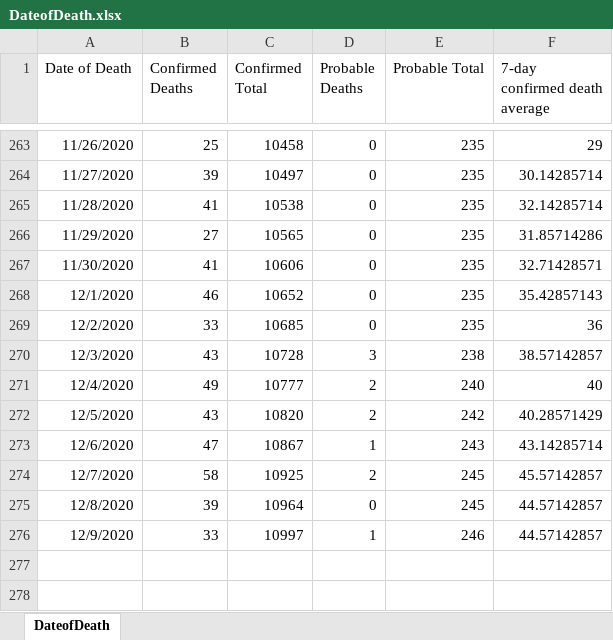
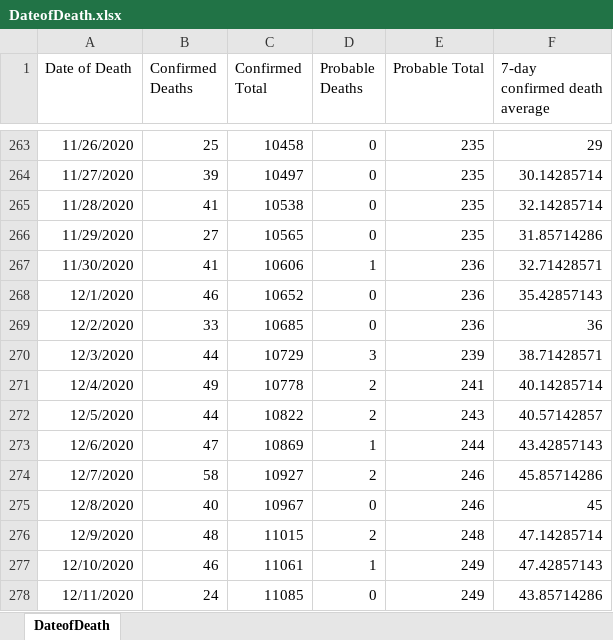
Before and after one commit to kerskine/kerskine.github.io, an Excel workbook: data/DateofDeath.xlsx, sheet DateofDeath, drawn as a sheet; only a part is shown, gaps mark what is left out; values as stored, in another font and other column widths than the file's, no borders; the diff names each change by its address in the sheet, - before the commit and + after, or states it on an @@ line.

```diff
--- a/data/DateofDeath.xlsx (sheet DateofDeath)
+++ b/data/DateofDeath.xlsx (sheet DateofDeath)
-D267 (Probable Deaths): 0
+D267 (Probable Deaths): 1
-E267:E269 (Probable Total): 235
+E267:E269 (Probable Total): 236
-B270 (Confirmed Deaths): 43
+B270 (Confirmed Deaths): 44
-C270 (Confirmed Total): 10728
+C270 (Confirmed Total): 10729
-E270 (Probable Total): 238
+E270 (Probable Total): 239
-F270 (7-day confirmed death average): 38.57142857
+F270 (7-day confirmed death average): 38.71428571
-C271 (Confirmed Total): 10777
+C271 (Confirmed Total): 10778
-E271 (Probable Total): 240
+E271 (Probable Total): 241
-F271 (7-day confirmed death average): 40
+F271 (7-day confirmed death average): 40.14285714
-B272 (Confirmed Deaths): 43
+B272 (Confirmed Deaths): 44
-C272 (Confirmed Total): 10820
+C272 (Confirmed Total): 10822
-E272 (Probable Total): 242
+E272 (Probable Total): 243
-F272 (7-day confirmed death average): 40.28571429
+F272 (7-day confirmed death average): 40.57142857
-C273 (Confirmed Total): 10867
+C273 (Confirmed Total): 10869
-E273 (Probable Total): 243
+E273 (Probable Total): 244
-F273 (7-day confirmed death average): 43.14285714
+F273 (7-day confirmed death average): 43.42857143
-C274 (Confirmed Total): 10925
+C274 (Confirmed Total): 10927
-E274:E275 (Probable Total): 245
+E274:E275 (Probable Total): 246
-F274 (7-day confirmed death average): 45.57142857
+F274 (7-day confirmed death average): 45.85714286
-B275 (Confirmed Deaths): 39
+B275 (Confirmed Deaths): 40
-C275 (Confirmed Total): 10964
+C275 (Confirmed Total): 10967
-F275 (7-day confirmed death average): 44.57142857
+F275 (7-day confirmed death average): 45
-B276 (Confirmed Deaths): 33
+B276 (Confirmed Deaths): 48
-C276 (Confirmed Total): 10997
+C276 (Confirmed Total): 11015
-D276 (Probable Deaths): 1
+D276 (Probable Deaths): 2
-E276 (Probable Total): 246
+E276 (Probable Total): 248
-F276 (7-day confirmed death average): 44.57142857
+F276 (7-day confirmed death average): 47.14285714
+row 277: 12/10/2020 | 46 | 11061 | 1 | 249 | 47.42857143
+row 278: 12/11/2020 | 24 | 11085 | 0 | 249 | 43.85714286
```
Also changed, not shown: data/CasesByDate.xlsx, data/HospCensusBedAvailable.xlsx, 13 other files.
